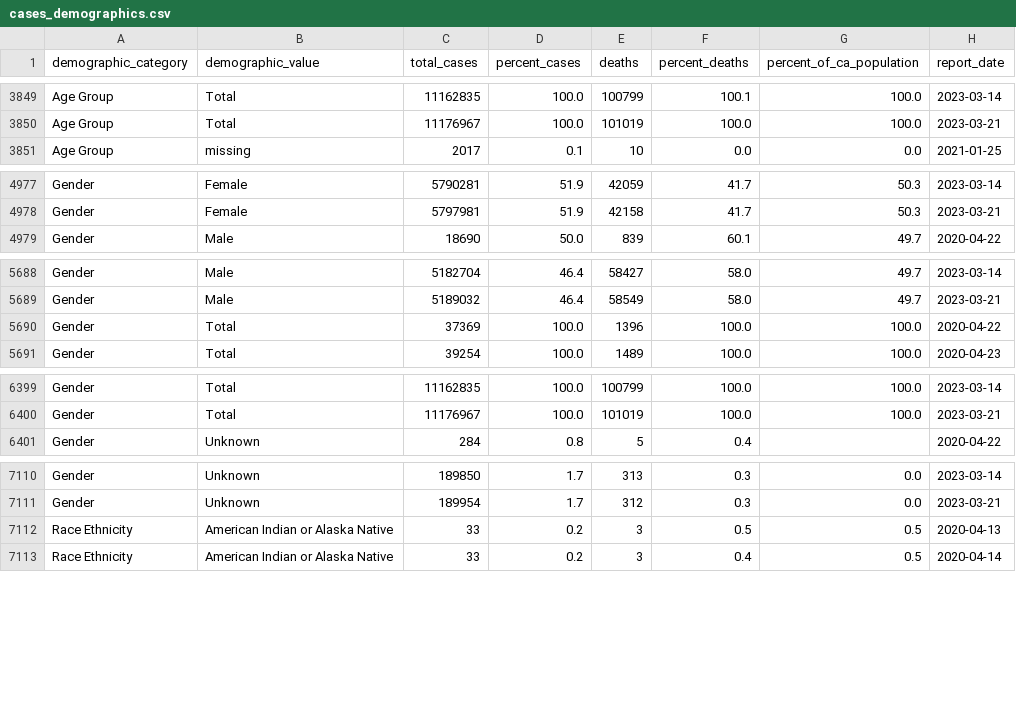
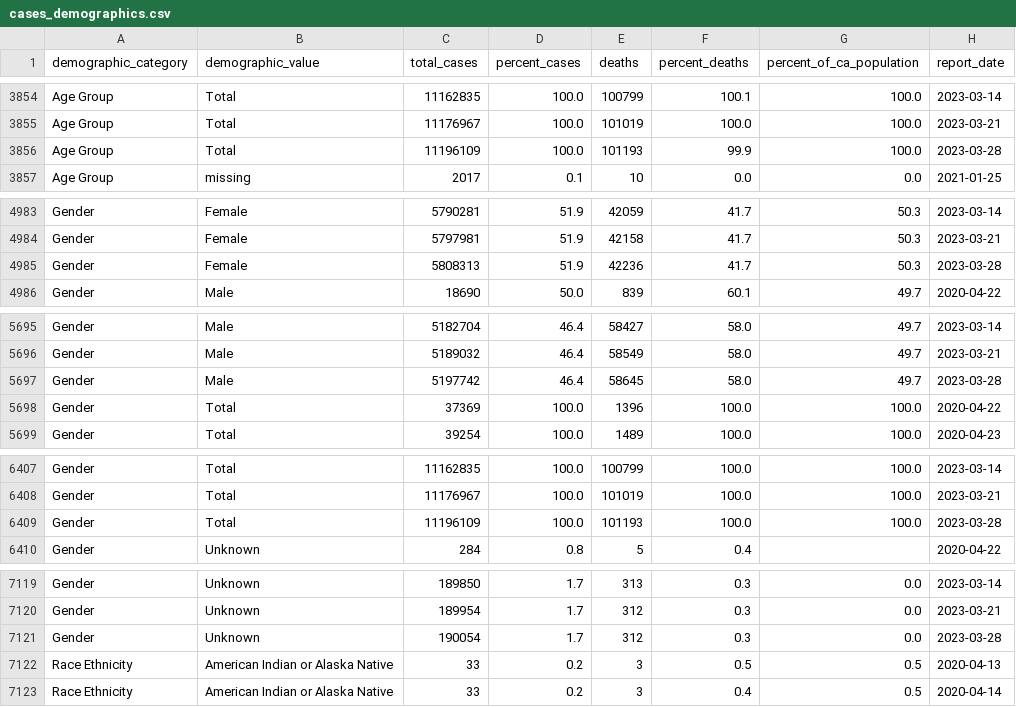
Before and after one commit to vllry/california-COVID-19-timeseries, a CSV file: cases_demographics.csv, drawn as a sheet; only a part is shown, gaps mark what is left out; the diff covers the shown part only.

```diff
--- a/cases_demographics.csv
+++ b/cases_demographics.csv
@@ -3850,2 +3855,3 @@ Age Group,Total,11162835,100.0,100799,100.1,100.0,2023-03-14
 Age Group,Total,11176967,100.0,101019,100.0,100.0,2023-03-21
+Age Group,Total,11196109,100.0,101193,99.9,100.0,2023-03-28
 Age Group,missing,2017,0.1,10,0.0,0.0,2021-01-25
@@ -4978,2 +4984,3 @@ Gender,Female,5790281,51.9,42059,41.7,50.3,2023-03-14
 Gender,Female,5797981,51.9,42158,41.7,50.3,2023-03-21
+Gender,Female,5808313,51.9,42236,41.7,50.3,2023-03-28
 Gender,Male,18690,50.0,839,60.1,49.7,2020-04-22
@@ -5689,2 +5696,3 @@ Gender,Male,5182704,46.4,58427,58.0,49.7,2023-03-14
 Gender,Male,5189032,46.4,58549,58.0,49.7,2023-03-21
+Gender,Male,5197742,46.4,58645,58.0,49.7,2023-03-28
 Gender,Total,37369,100.0,1396,100.0,100.0,2020-04-22
@@ -6400,2 +6408,3 @@ Gender,Total,11162835,100.0,100799,100.0,100.0,2023-03-14
 Gender,Total,11176967,100.0,101019,100.0,100.0,2023-03-21
+Gender,Total,11196109,100.0,101193,100.0,100.0,2023-03-28
 Gender,Unknown,284,0.8,5,0.4,,2020-04-22
@@ -7111,2 +7120,3 @@ Gender,Unknown,189850,1.7,313,0.3,0.0,2023-03-14
 Gender,Unknown,189954,1.7,312,0.3,0.0,2023-03-21
+Gender,Unknown,190054,1.7,312,0.3,0.0,2023-03-28
 Race Ethnicity,American Indian or Alaska Native,33,0.2,3,0.5,0.5,2020-04-13
```
Also changed, not shown: 14 added rows elsewhere in this file, 2 other files.
